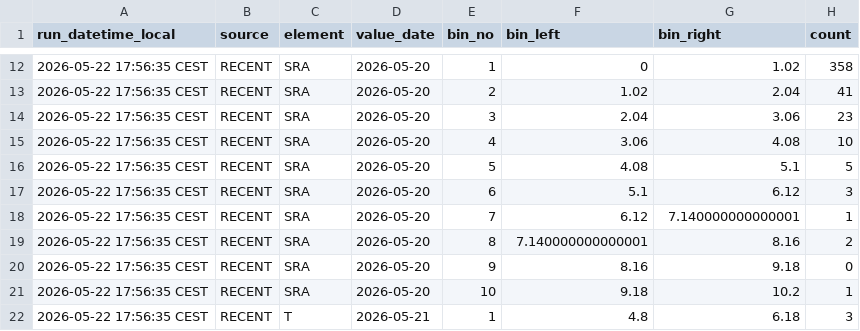
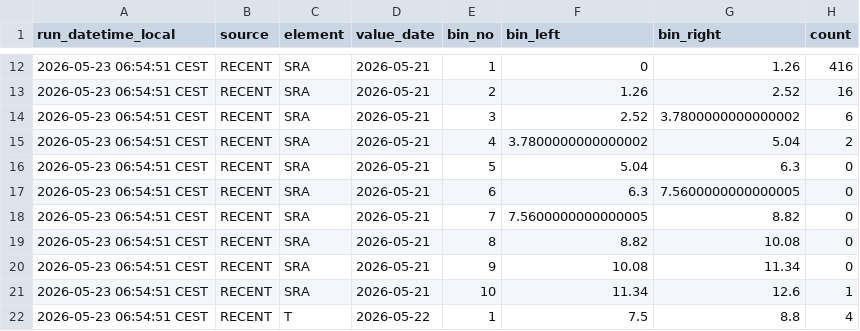
Before and after one commit to RadimTol/OpenData, a CSV file: histrecent.csv, drawn as a sheet; only a part is shown, gaps mark what is left out; the diff covers the shown part only.

```diff
--- a/histrecent.csv
+++ b/histrecent.csv
@@ -12,11 +12,11 @@
-"2026-05-22 17:56:35 CEST","RECENT","SRA","2026-05-20",1,0,1.02,358
-"2026-05-22 17:56:35 CEST","RECENT","SRA","2026-05-20",2,1.02,2.04,41
-"2026-05-22 17:56:35 CEST","RECENT","SRA","2026-05-20",3,2.04,3.06,23
-"2026-05-22 17:56:35 CEST","RECENT","SRA","2026-05-20",4,3.06,4.08,10
-"2026-05-22 17:56:35 CEST","RECENT","SRA","2026-05-20",5,4.08,5.1,5
-"2026-05-22 17:56:35 CEST","RECENT","SRA","2026-05-20",6,5.1,6.12,3
-"2026-05-22 17:56:35 CEST","RECENT","SRA","2026-05-20",7,6.12,7.140000000000001,1
-"2026-05-22 17:56:35 CEST","RECENT","SRA","2026-05-20",8,7.140000000000001,8.16,2
-"2026-05-22 17:56:35 CEST","RECENT","SRA","2026-05-20",9,8.16,9.18,0
-"2026-05-22 17:56:35 CEST","RECENT","SRA","2026-05-20",10,9.18,10.2,1
-"2026-05-22 17:56:35 CEST","RECENT","T","2026-05-21",1,4.8,6.18,3
+"2026-05-23 06:54:51 CEST","RECENT","SRA","2026-05-21",1,0,1.26,416
+"2026-05-23 06:54:51 CEST","RECENT","SRA","2026-05-21",2,1.26,2.52,16
+"2026-05-23 06:54:51 CEST","RECENT","SRA","2026-05-21",3,2.52,3.7800000000000002,6
+"2026-05-23 06:54:51 CEST","RECENT","SRA","2026-05-21",4,3.7800000000000002,5.04,2
+"2026-05-23 06:54:51 CEST","RECENT","SRA","2026-05-21",5,5.04,6.3,0
+"2026-05-23 06:54:51 CEST","RECENT","SRA","2026-05-21",6,6.3,7.5600000000000005,0
+"2026-05-23 06:54:51 CEST","RECENT","SRA","2026-05-21",7,7.5600000000000005,8.82,0
+"2026-05-23 06:54:51 CEST","RECENT","SRA","2026-05-21",8,8.82,10.08,0
+"2026-05-23 06:54:51 CEST","RECENT","SRA","2026-05-21",9,10.08,11.34,0
+"2026-05-23 06:54:51 CEST","RECENT","SRA","2026-05-21",10,11.34,12.6,1
+"2026-05-23 06:54:51 CEST","RECENT","T","2026-05-22",1,7.5,8.8,4
```
Also changed, not shown: 93 edited cells elsewhere in this file.
